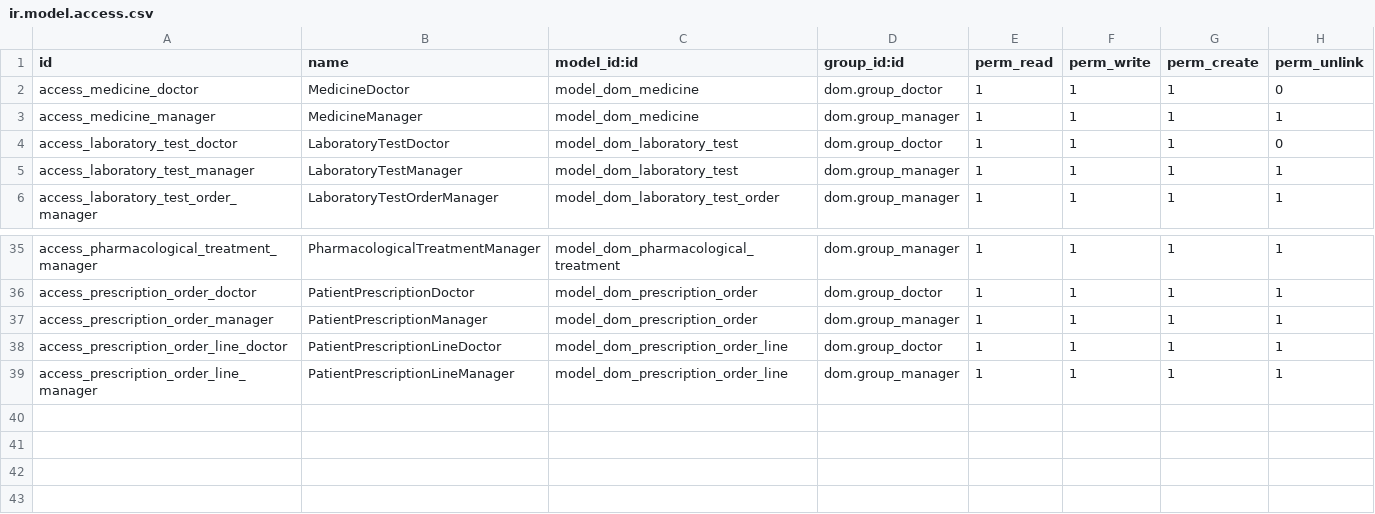
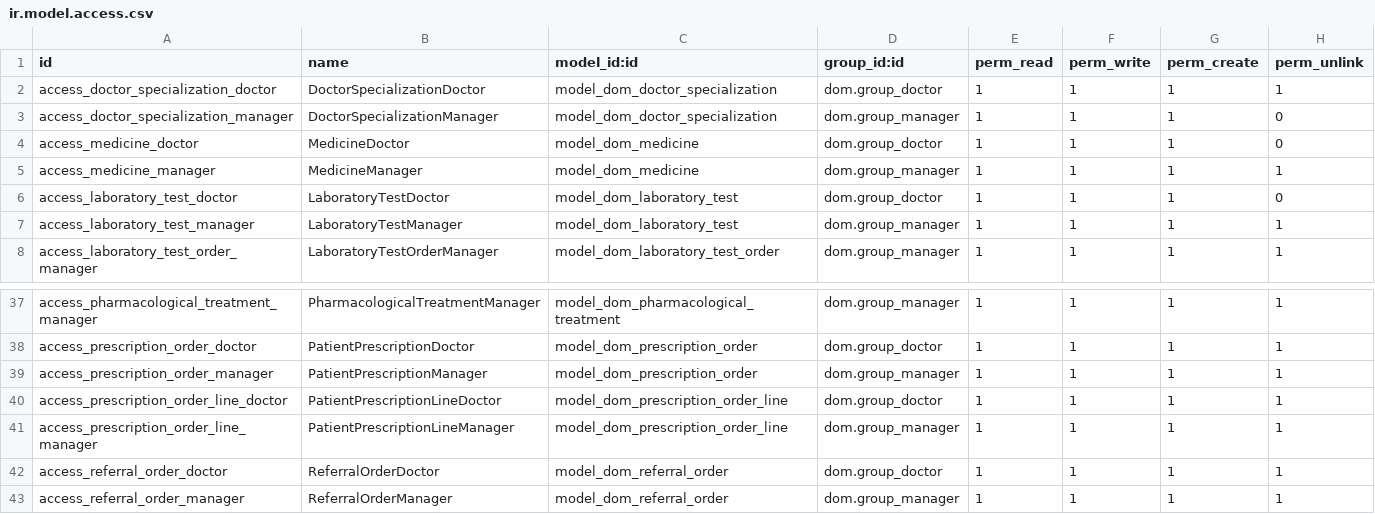
Before and after one commit to javibits/dom, a CSV file: dom/security/ir.model.access.csv, drawn as a sheet; only a part is shown, gaps mark what is left out; the diff names each change by its address in the sheet, - before the commit and + after, or states it on an @@ line.

Commit message:
Add functionality to create Referral Orders for patients

```diff
--- a/dom/security/ir.model.access.csv
+++ b/dom/security/ir.model.access.csv
+row 2: access_doctor_specialization_doctor | DoctorSpecializationDoctor | model_dom_doctor_specialization | dom.group_doctor | 1 | 1 | 1 | 1
+row 3: access_doctor_specialization_manager | DoctorSpecializationManager | model_dom_doctor_specialization | dom.group_manager | 1 | 1 | 1 | 0
+row 42: access_referral_order_doctor | ReferralOrderDoctor | model_dom_referral_order | dom.group_doctor | 1 | 1 | 1 | 1
+row 43: access_referral_order_manager | ReferralOrderManager | model_dom_referral_order | dom.group_manager | 1 | 1 | 1 | 1
```
Also changed, not shown: 14 other files.
